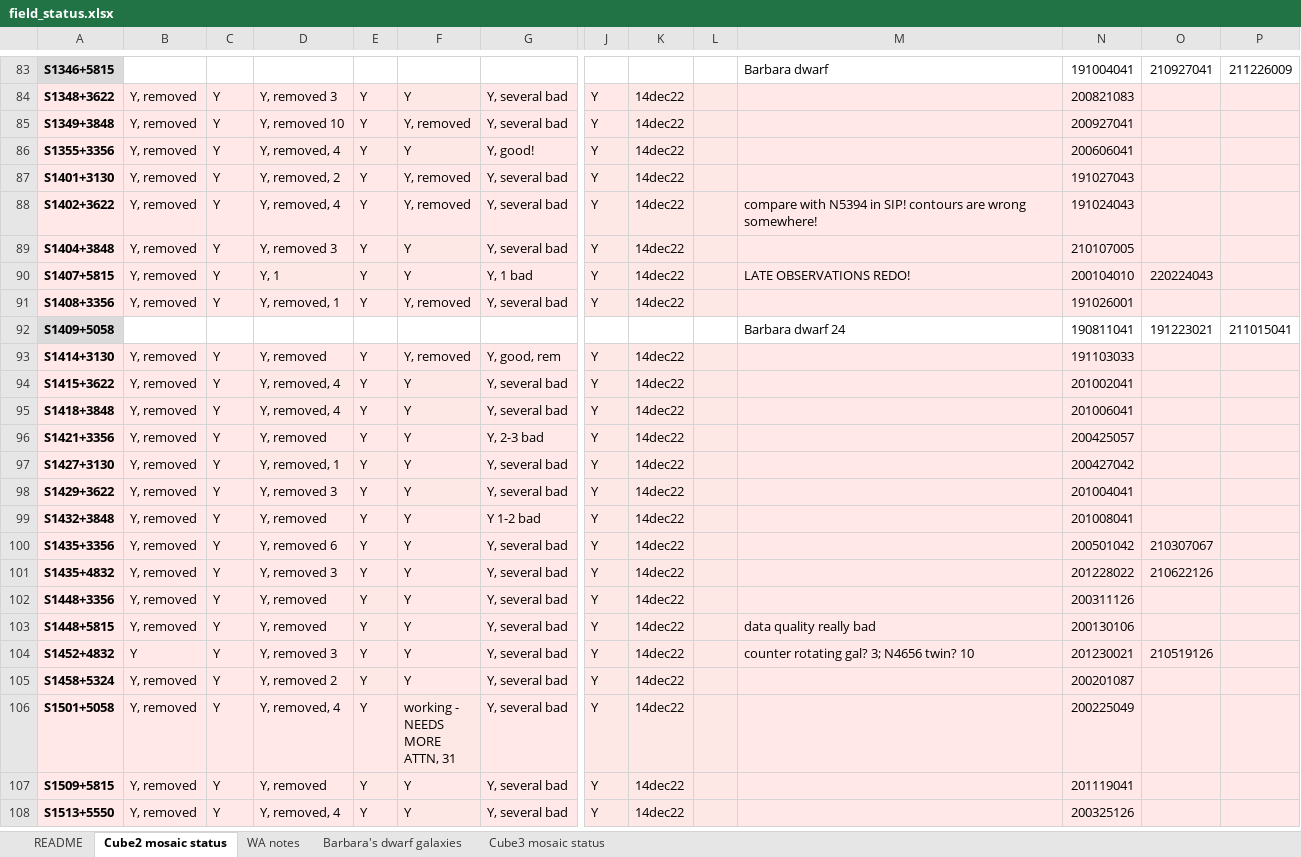
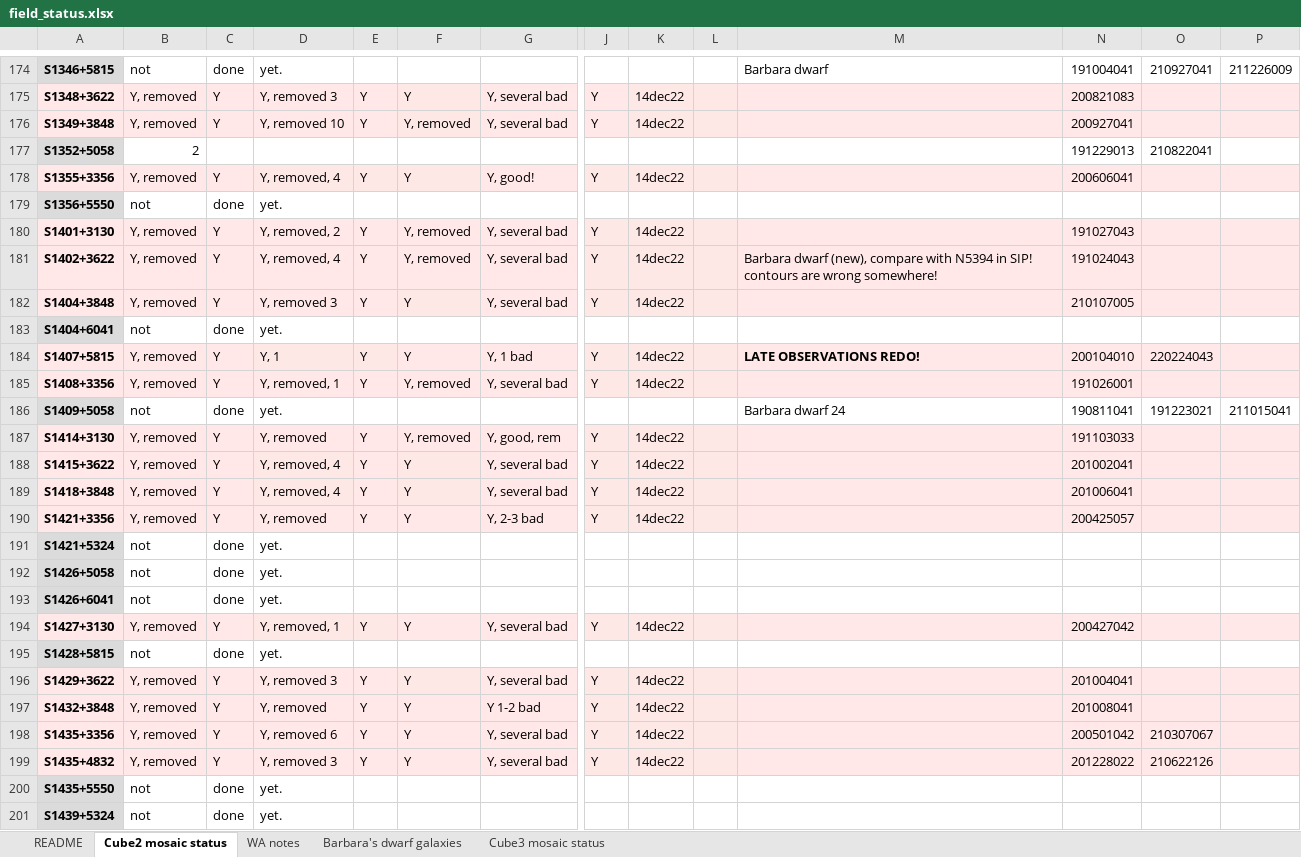
Before and after one commit to kmhess/aper_cube_stack, an Excel workbook: field_status.xlsx, sheet Cube2 mosaic status, drawn as a sheet; only a part is shown, gaps mark what is left out; the shorter side is filled out with more unchanged rows; values as stored, in another font and other column widths than the file's, no borders; conditional formats not drawn; addresses are those after the commit; rows hold the shown columns only; the diff covers the shown part only; the diff names each change by its address in the sheet, - before the commit and + after, or states it on an @@ line.

```diff
--- a/field_status.xlsx (sheet Cube2 mosaic status)
+++ b/field_status.xlsx (sheet Cube2 mosaic status)
-B174: (empty)
+B174: not
-C174: (empty)
+C174: done
-D174: (empty)
+D174: yet.
+row 177: S1352+5058 | 2 |  |  |  |  |  |  |  |  |  | 191229013 | 210822041
+row 179: S1356+5550 | not | done | yet.
-M181: compare with…
+M181: Barbara dwarf (new), compare with…
+row 183: S1404+6041 | not | done | yet.
-M184 bold: off
+M184 bold: on
-B186: (empty)
+B186: not
-C186: (empty)
+C186: done
-D186: (empty)
+D186: yet.
+row 191: S1421+5324 | not | done | yet.
+row 192: S1426+5058 | not | done | yet.
+row 193: S1426+6041 | not | done | yet.
+row 195: S1428+5815 | not | done | yet.
+row 200: S1435+5550 | not | done | yet.
+row 201: S1439+5324 | not | done | yet.
```
Also changed, not shown: 144 added rows, 57 edited cells and cell formats elsewhere in this sheet, 1 other file.
